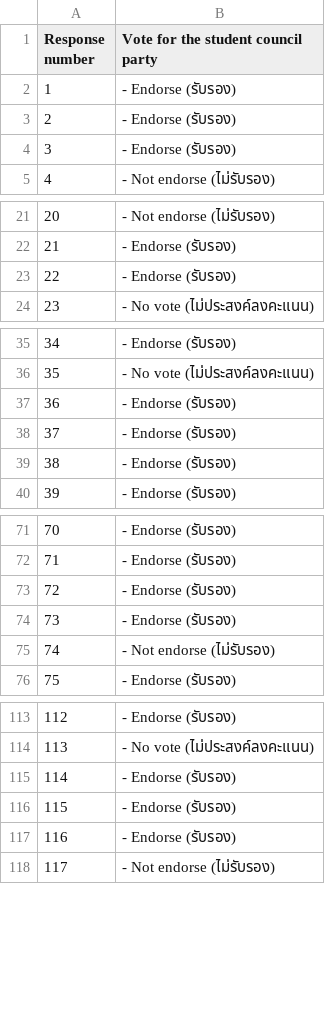
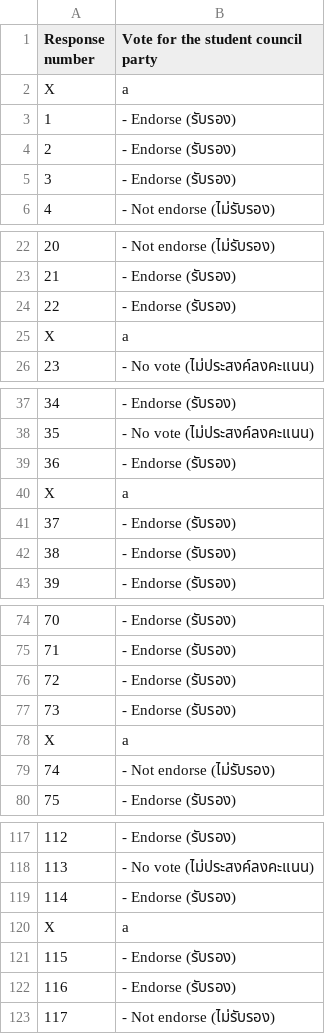
Before and after one commit to warawuth4/ICTELEC26-Voting-Visual, a CSV file: public/2026 Student Association Party E-Ballot Voting (All students).csv, drawn as a sheet; only a part is shown, gaps mark what is left out; the diff covers the shown part only; the diff names each change by its address in the sheet, - before the commit and + after, or states it on an @@ line.

Commit message:
Update invalid vote

```diff
--- a/public/2026 Student Association Party E-Ballot Voting (All students).csv
+++ b/public/2026 Student Association Party E-Ballot Voting (All students).csv
+row 2: X | a
+row 25: X | a
+row 40: X | a
+row 78: X | a
+row 120: X | a
```
Also changed, not shown: 7 added rows elsewhere in this file, public/2026 Student Representative E-Ballot Voting (DST 68).csv, public/2026 Student Representative E-Ballot Voting (ICT ID66).csv, 2 other files.
